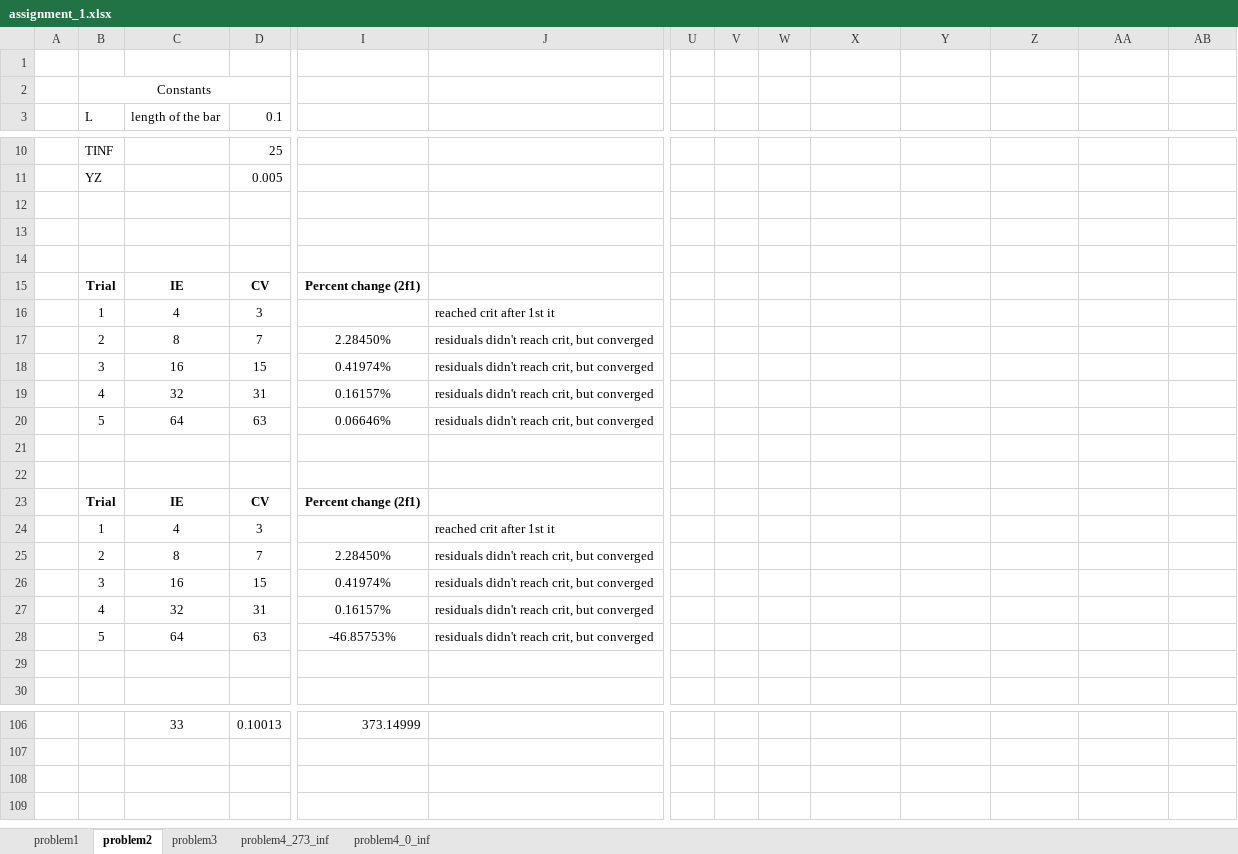
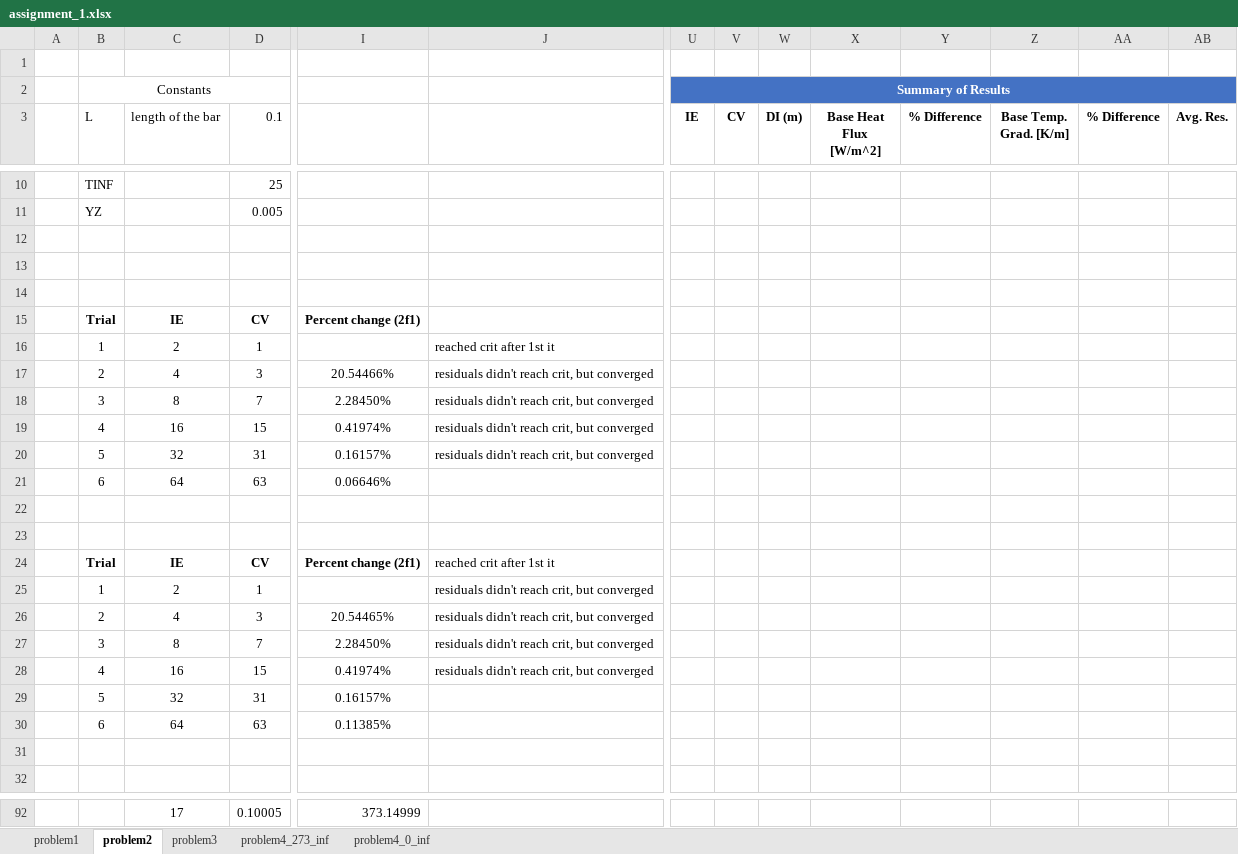
Before and after one commit to akiar/CFD_course, an Excel workbook: assignment_1/assignment_1.xlsx, sheet problem2, drawn as a sheet; only a part is shown, gaps mark what is left out; values as stored, in another font and other column widths than the file's, no borders; charts and pictures not drawn; addresses are those after the commit; rows hold the shown columns only; the diff covers the shown part only; the diff names each change by its address in the sheet, - before the commit and + after, or states it on an @@ line.

```diff
--- a/assignment_1/assignment_1.xlsx (sheet problem2)
+++ b/assignment_1/assignment_1.xlsx (sheet problem2)
-U2 (IE): (empty)
+U2 (IE): Summary of Results
-U2:AB2 fill: none
+U2:AB2 fill: #4472C4
+U2:AB2 merged
-U3: (empty)
+U3: IE
-V3: (empty)
+V3: CV
-W3: (empty)
+W3: DI (m)
-X3: (empty)
+X3: Base Heat Flux [W/m^2]
-Y3: (empty)
+Y3: % Difference
-Z3: (empty)
+Z3: Base Temp. Grad. [K/m]
-AA3: (empty)
+AA3: % Difference
-AB3: (empty)
+AB3: Avg. Res.
+row 16:  | 1 | 2 | 1 |  | reached crit after 1st it
-B17 (L): 1
+B17 (L): 2
-I17: (empty)
+I17: 20.54466%
-J17: reached crit after 1st it
+J17: residuals didn't reach crit, but converged
-B18 (L): 2
+B18 (L): 3
-B19 (L): 3
+B19 (L): 4
-B20 (L): 4
+B20 (L): 5
-B21 (L): 5
+B21 (L): 6
-J21: residuals didn't reach crit, but converged
+J21: (empty)
-J24: (empty)
+J24: reached crit after 1st it
+row 25:  | 1 | 2 | 1 |  | residuals didn't reach crit, but converged
-B26 (L): 1
+B26 (L): 2
-I26: (empty)
+I26: 20.54465%
-J26: reached crit after 1st it
+J26: residuals didn't reach crit, but converged
-B27 (L): 2
+B27 (L): 3
-B28 (L): 3
+B28 (L): 4
-B29 (L): 4
+B29 (L): 5
-J29:J30: residuals didn't reach crit, but converged
+J29:J30: (empty)
-B30 (L): 5
+B30 (L): 6
-I30: -46.85753%
+I30: 0.11385%
-C92 (length of the bar): 33
+C92 (length of the bar): 17
-D92 (0.1): 0.10013
+D92 (0.1): 0.10005
```
Also changed, not shown: 17 added rows, 33 removed rows and 120 edited cells elsewhere in this sheet, sheet problem3, sheet problem4_0_inf, formulas that keep their value, charts or pictures, 29 other files.
